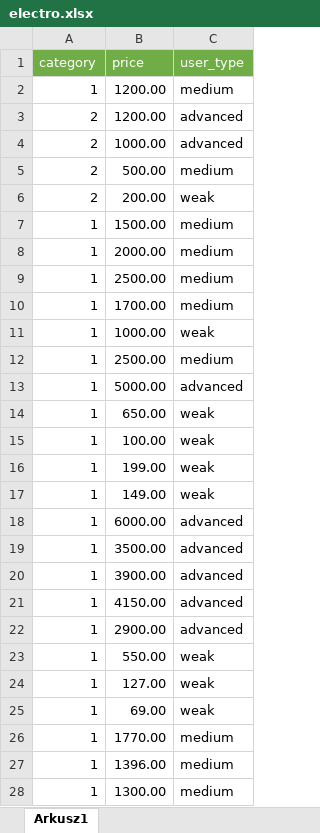
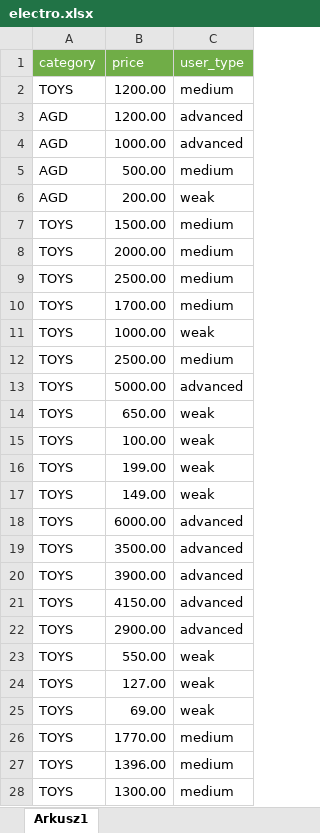
Before and after one commit to dani37x/E-lectro, an Excel workbook: electro.xlsx, sheet Arkusz1, drawn as a sheet; only a part is shown; values as stored, in another font and other column widths than the file's, no borders; the diff covers the shown part only; the diff names each change by its address in the sheet, - before the commit and + after, or states it on an @@ line.

```diff
--- a/electro.xlsx (sheet Arkusz1)
+++ b/electro.xlsx (sheet Arkusz1)
-A2 (category): 1
+A2 (category): TOYS
-A3:A6 (category): 2
+A3:A6 (category): AGD
-A7:A28 (category): 1
+A7:A28 (category): TOYS
```
Also changed, not shown: 23 edited cells elsewhere in this sheet, 2 other files.
